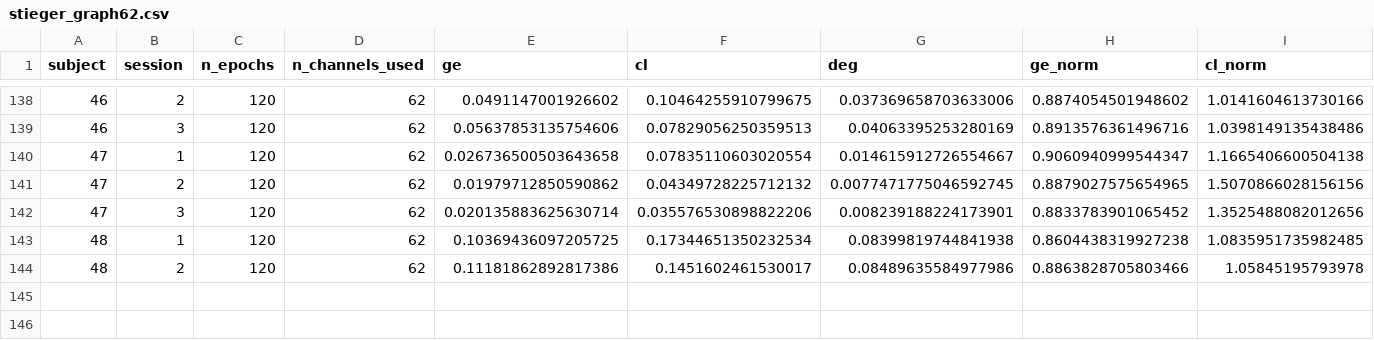
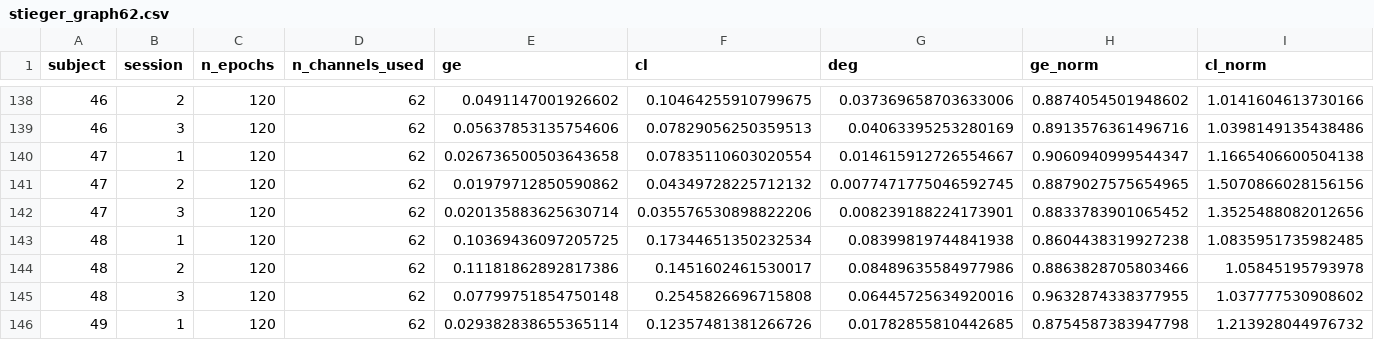
Before and after one commit to dgkenn/Codex-playground-, a CSV file: bsde/results/stieger_graph62.csv, drawn as a sheet; only a part is shown, gaps mark what is left out; rows hold the shown columns only; the diff names each change by its address in the sheet, - before the commit and + after, or states it on an @@ line.

```diff
--- a/bsde/results/stieger_graph62.csv
+++ b/bsde/results/stieger_graph62.csv
+row 145: 48 | 3 | 120 | 62 | 0.07799751854750148 | 0.2545826696715808 | 0.06445725634920016 | 0.9632874338377955 | 1.037777530908602
+row 146: 49 | 1 | 120 | 62 | 0.029382838655365114 | 0.12357481381266726 | 0.01782855810442685 | 0.8754587383947798 | 1.213928044976732
```
Also changed, not shown: 1 other file.
